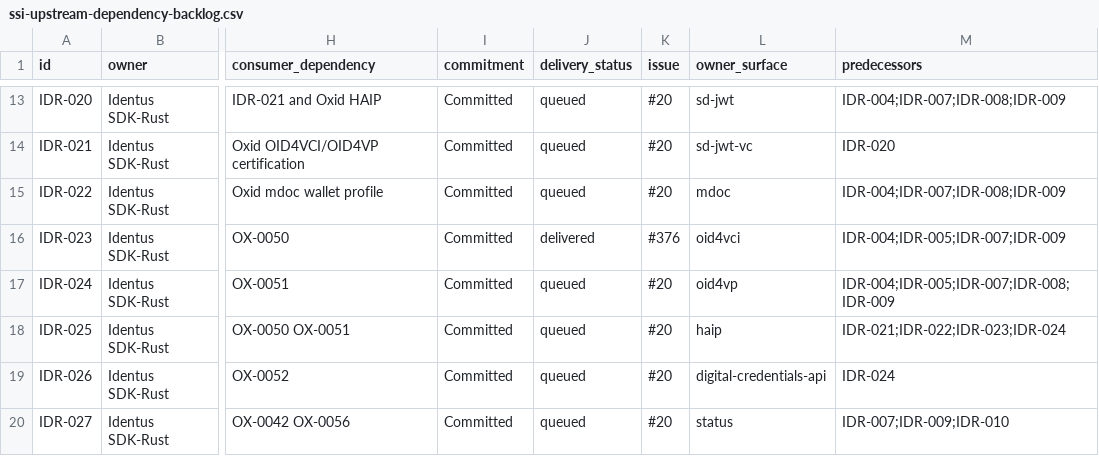
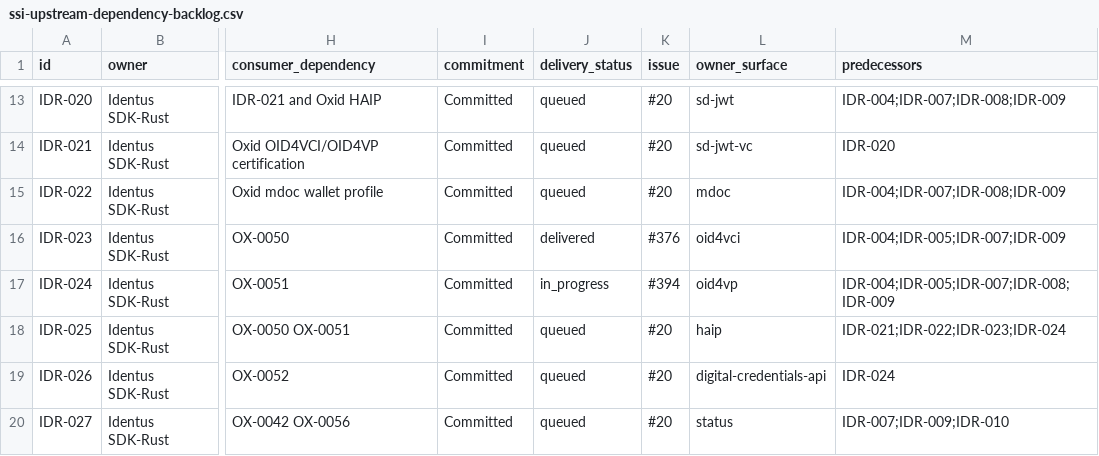
Before and after one commit to hyperledger-identus/sdk-rust, a CSV file: docs/roadmap/ssi-upstream-dependency-backlog.csv, drawn as a sheet; only a part is shown, gaps mark what is left out; the diff names each change by its address in the sheet, - before the commit and + after, or states it on an @@ line.

```diff
--- a/docs/roadmap/ssi-upstream-dependency-backlog.csv
+++ b/docs/roadmap/ssi-upstream-dependency-backlog.csv
-J17 (delivery_status): queued
+J17 (delivery_status): in_progress
-K17 (issue): #20
+K17 (issue): #394
```
Also changed, not shown: 35 other files.
